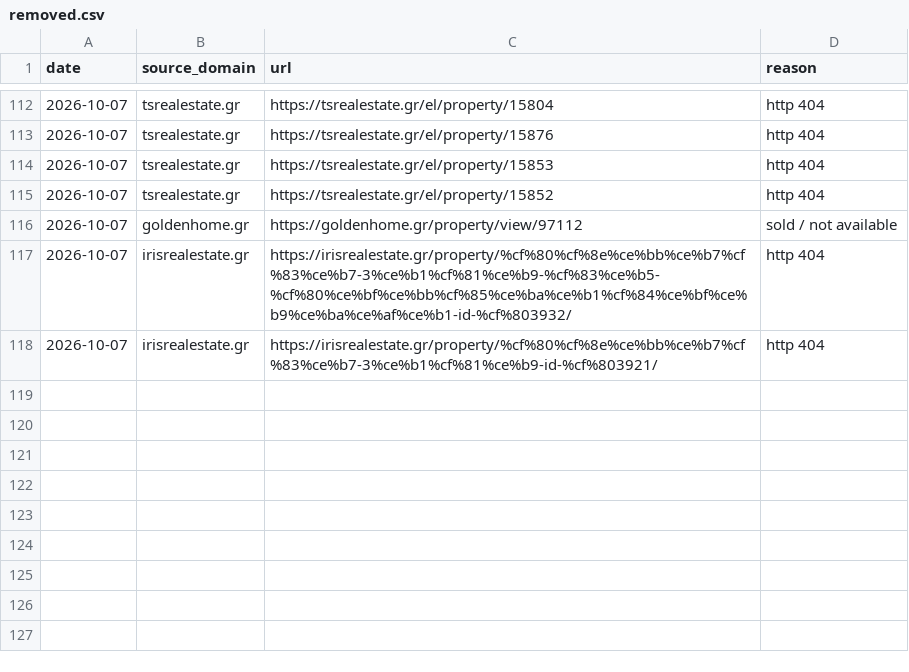
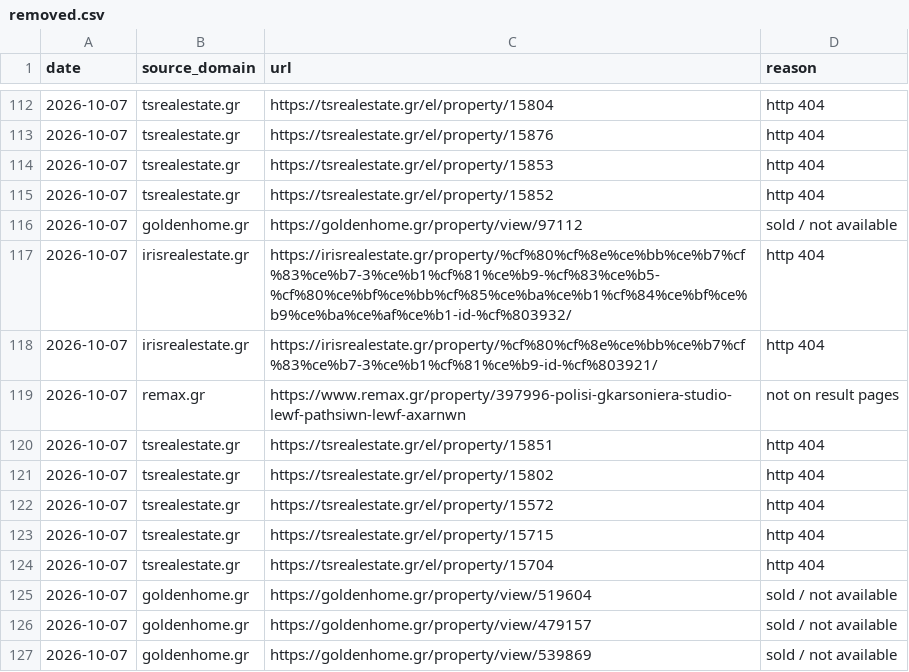
Before and after one commit to jenyshir-eng/Greece-real-estate, a CSV file: cities/athens/data/listings/removed.csv, drawn as a sheet; only a part is shown, gaps mark what is left out; the diff names each change by its address in the sheet, - before the commit and + after, or states it on an @@ line.

Commit message:
Update 2026-10-07 23:09 (Athens): 938 new listings

```diff
--- a/cities/athens/data/listings/removed.csv
+++ b/cities/athens/data/listings/removed.csv
+row 119: 2026-10-07 | remax.gr | https://www.remax.gr/property/397996-polisi-gkarsoniera-studio-lewf-pathsiwn-lewf-axarnwn | not on result pages
+row 120: 2026-10-07 | tsrealestate.gr | https://tsrealestate.gr/el/property/15851 | http 404
+row 121: 2026-10-07 | tsrealestate.gr | https://tsrealestate.gr/el/property/15802 | http 404
+row 122: 2026-10-07 | tsrealestate.gr | https://tsrealestate.gr/el/property/15572 | http 404
+row 123: 2026-10-07 | tsrealestate.gr | https://tsrealestate.gr/el/property/15715 | http 404
+row 124: 2026-10-07 | tsrealestate.gr | https://tsrealestate.gr/el/property/15704 | http 404
+row 125: 2026-10-07 | goldenhome.gr | https://goldenhome.gr/property/view/519604 | sold / not available
+row 126: 2026-10-07 | goldenhome.gr | https://goldenhome.gr/property/view/479157 | sold / not available
+row 127: 2026-10-07 | goldenhome.gr | https://goldenhome.gr/property/view/539869 | sold / not available
```
Also changed, not shown: cities/athens/data/listings/collect_report.csv, cities/athens/data/listings/listings_telegram.csv, 14 other files.
